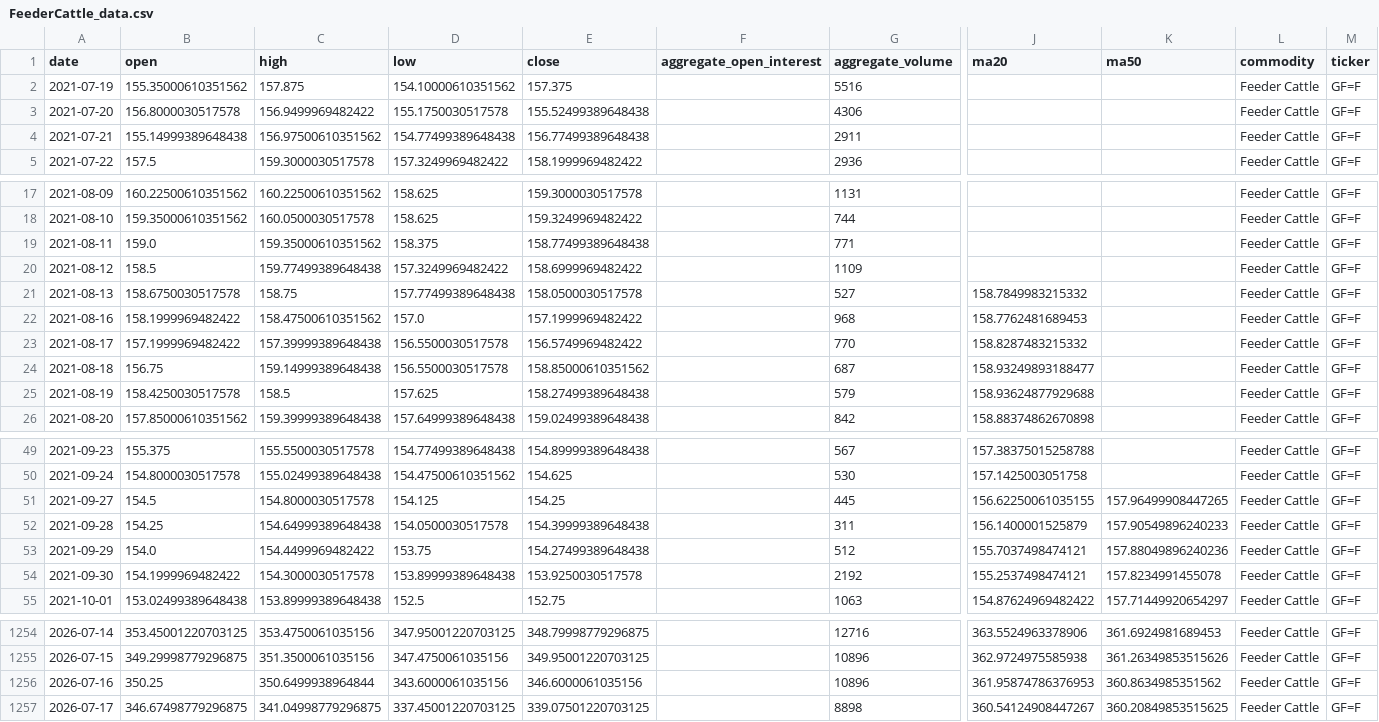
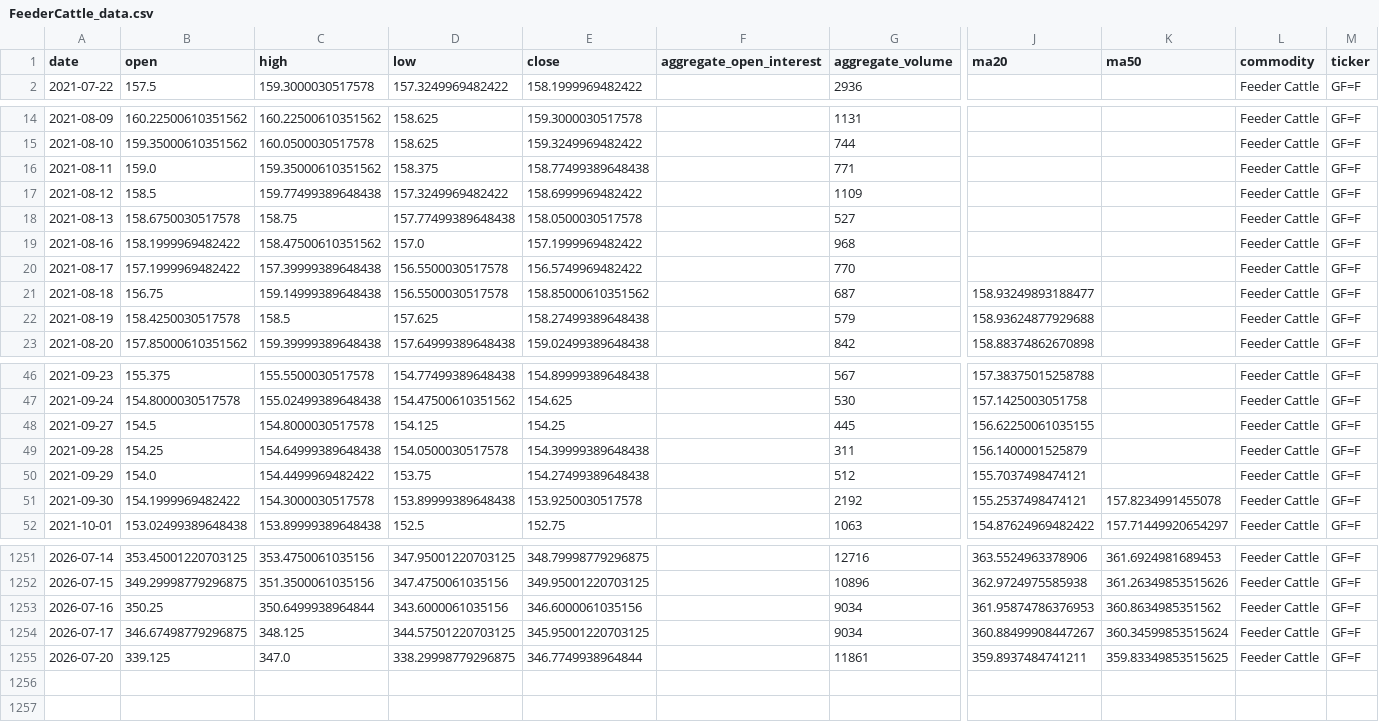
Before and after one commit to jjch1986/price-chart-site, a CSV file: data/FeederCattle_data.csv, drawn as a sheet; only a part is shown, gaps mark what is left out; removed rows and columns are numbered as before the commit, all else as after; rows hold the shown columns only; the diff names each change by its address in the sheet, - before the commit and + after, or states it on an @@ line.

```diff
--- a/data/FeederCattle_data.csv
+++ b/data/FeederCattle_data.csv
-row 2: 2021-07-19 | 155.35000610351562 | 157.875 | 154.10000610351562 | 157.375 |  | 5516 |  |  | Feeder Cattle | GF=F
-row 3: 2021-07-20 | 156.8000030517578 | 156.9499969482422 | 155.1750030517578 | 155.52499389648438 |  | 4306 |  |  | Feeder Cattle | GF=F
-row 4: 2021-07-21 | 155.14999389648438 | 156.97500610351562 | 154.77499389648438 | 156.77499389648438 |  | 2911 |  |  | Feeder Cattle | GF=F
-J18 (ma20): 158.7849983215332
+J18 (ma20): (empty)
-J19 (ma20): 158.7762481689453
+J19 (ma20): (empty)
-J20 (ma20): 158.8287483215332
+J20 (ma20): (empty)
-K48 (ma50): 157.96499908447265
+K48 (ma50): (empty)
-K49 (ma50): 157.90549896240233
+K49 (ma50): (empty)
-K50 (ma50): 157.88049896240236
+K50 (ma50): (empty)
-G1253 (aggregate_volume): 10896
+G1253 (aggregate_volume): 9034
-C1254 (high): 341.04998779296875
+C1254 (high): 348.125
-D1254 (low): 337.45001220703125
+D1254 (low): 344.57501220703125
-E1254 (close): 339.07501220703125
+E1254 (close): 345.95001220703125
-G1254 (aggregate_volume): 8898
+G1254 (aggregate_volume): 9034
-J1254 (ma20): 360.54124908447267
+J1254 (ma20): 360.88499908447267
-K1254 (ma50): 360.20849853515625
+K1254 (ma50): 360.34599853515624
+row 1255: 2026-07-20 | 339.125 | 347.0 | 338.29998779296875 | 346.7749938964844 |  | 11861 | 359.8937484741211 | 359.83349853515625 | Feeder Cattle | GF=F
```
Also changed, not shown: data/Copper_data.csv, data/Natural_Gas_data.csv, 21 other files.
